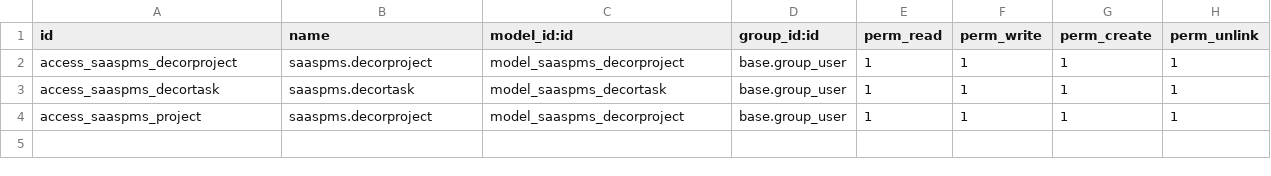
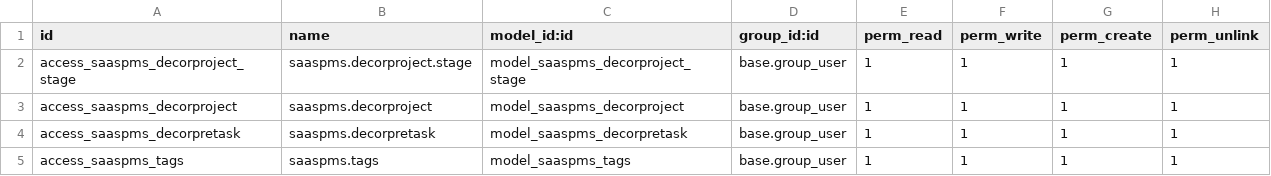
Before and after one commit to desphunter/odoo, a CSV file: custom-addons/saas-pms/security/ir.model.access.csv, drawn as a sheet; addresses are those after the commit; the diff names each change by its address in the sheet, - before the commit and + after, or states it on an @@ line.

```diff
--- a/custom-addons/saas-pms/security/ir.model.access.csv
+++ b/custom-addons/saas-pms/security/ir.model.access.csv
+row 2: access_saaspms_decorproject_stage | saaspms.decorproject.stage | model_saaspms_decorproject_stage | base.group_user | 1 | 1 | 1 | 1
-A4 (id): access_saaspms_decortask
+A4 (id): access_saaspms_decorpretask
-B4 (name): saaspms.decortask
+B4 (name): saaspms.decorpretask
-C4 (model_id:id): model_saaspms_decortask
+C4 (model_id:id): model_saaspms_decorpretask
-A5 (id): access_saaspms_project
+A5 (id): access_saaspms_tags
-B5 (name): saaspms.decorproject
+B5 (name): saaspms.tags
-C5 (model_id:id): model_saaspms_decorproject
+C5 (model_id:id): model_saaspms_tags
```
Also changed, not shown: 9 other files.
